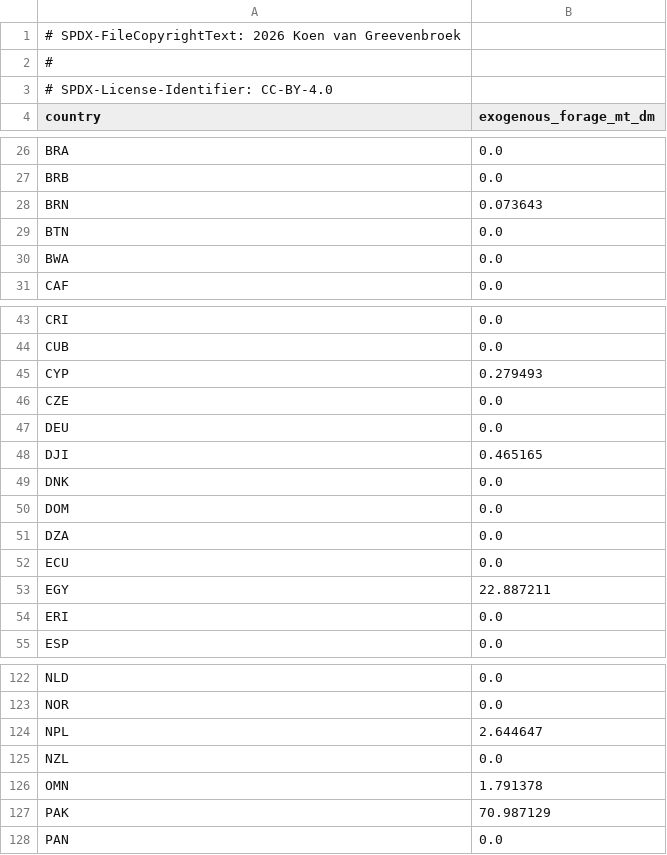
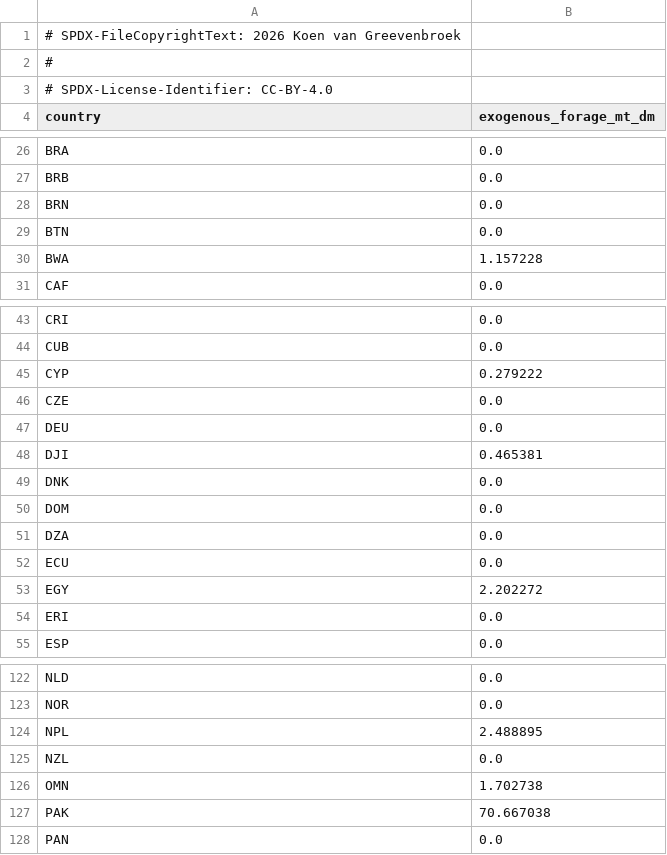
Before and after one commit to koen-vg/GLADE, a CSV file: data/curated/calibration/fbs-water/exogenous_forage.csv, drawn as a sheet; only a part is shown, gaps mark what is left out; the diff covers the shown part only.

```diff
--- a/data/curated/calibration/fbs-water/exogenous_forage.csv
+++ b/data/curated/calibration/fbs-water/exogenous_forage.csv
@@ -27,5 +27,5 @@ BRA,0.0
 BRB,0.0
-BRN,0.073643
+BRN,0.0
 BTN,0.0
-BWA,0.0
+BWA,1.157228
 CAF,0.0
@@ -44,6 +44,6 @@ CRI,0.0
 CUB,0.0
-CYP,0.279493
+CYP,0.279222
 CZE,0.0
 DEU,0.0
-DJI,0.465165
+DJI,0.465381
 DNK,0.0
@@ -52,3 +52,3 @@ DZA,0.0
 ECU,0.0
-EGY,22.887211
+EGY,2.202272
 ERI,0.0
@@ -123,6 +123,6 @@ NLD,0.0
 NOR,0.0
-NPL,2.644647
+NPL,2.488895
 NZL,0.0
-OMN,1.791378
-PAK,70.987129
+OMN,1.702738
+PAK,70.667038
 PAN,0.0
```
Also changed, not shown: 21 edited cells elsewhere in this file, data/curated/calibration/fbs-water/animal_cost.csv, data/curated/calibration/fbs-water/crop_cost.csv, 13 other files.
